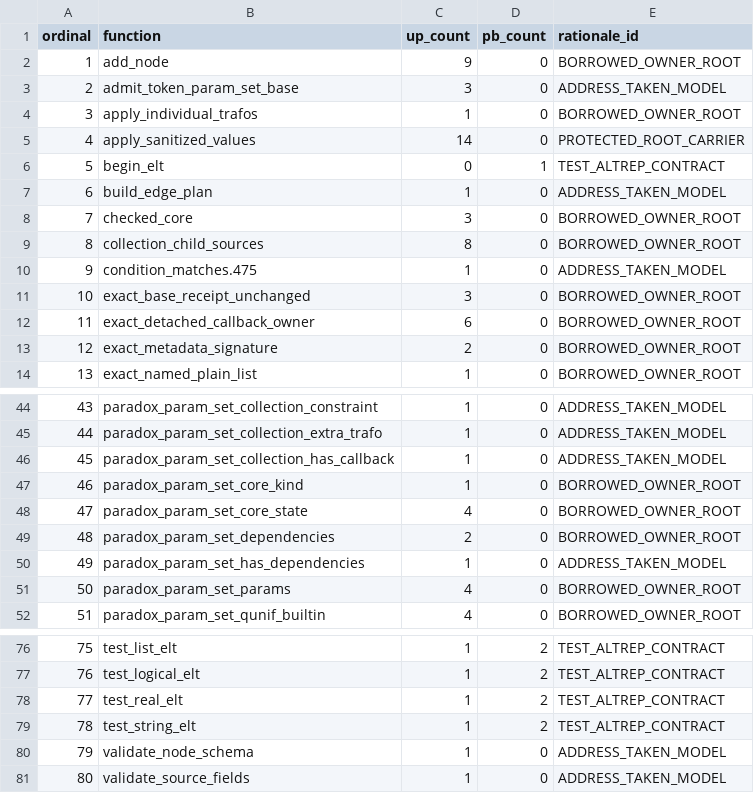
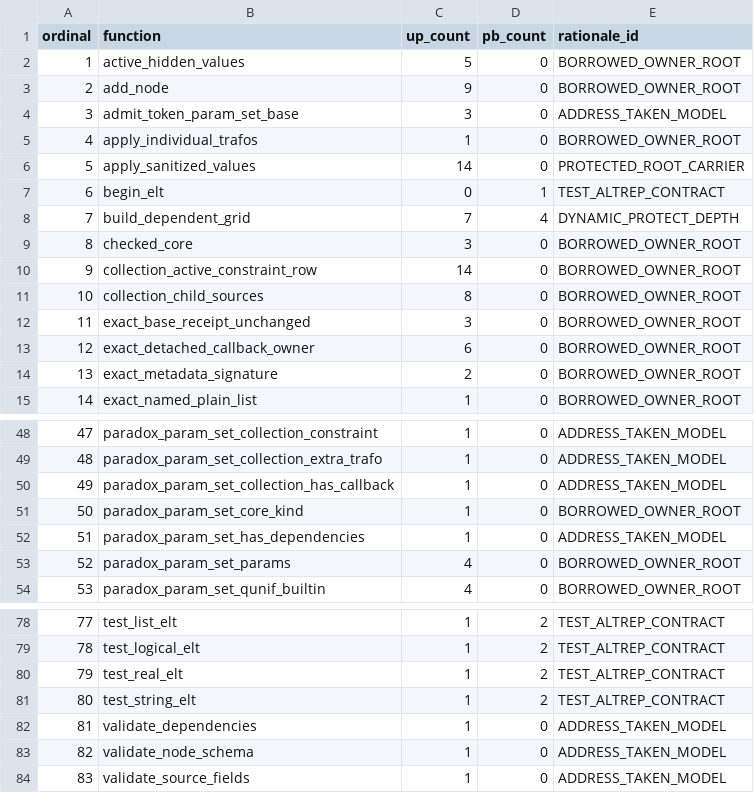
Before and after one commit to mlr-org/paradox, a TSV file: environment/rchk-bcheck-policy/blocks.tsv, drawn as a sheet; only a part is shown, gaps mark what is left out; removed rows and columns are numbered as before the commit, all else as after; the diff covers the shown part only; the diff names each change by its address in the sheet, - before the commit and + after, or states it on an @@ line.

```diff
--- a/environment/rchk-bcheck-policy/blocks.tsv
+++ b/environment/rchk-bcheck-policy/blocks.tsv
+row 2: 1 | active_hidden_values | 5 | 0 | BORROWED_OWNER_ROOT
@@ column A (ordinal) renumbered from row 3 down @@
-row 7: 6 | build_edge_plan | 1 | 0 | ADDRESS_TAKEN_MODEL
+row 8: 7 | build_dependent_grid | 7 | 4 | DYNAMIC_PROTECT_DEPTH
+row 10: 9 | collection_active_constraint_row | 14 | 0 | BORROWED_OWNER_ROOT
-row 10: 9 | condition_matches.475 | 1 | 0 | ADDRESS_TAKEN_MODEL
-row 48: 47 | paradox_param_set_core_state | 4 | 0 | BORROWED_OWNER_ROOT
-row 49: 48 | paradox_param_set_dependencies | 2 | 0 | BORROWED_OWNER_ROOT
+row 82: 81 | validate_dependencies | 1 | 0 | ADDRESS_TAKEN_MODEL
```
Also changed, not shown: 5 added rows, 2 removed rows and 5 edited cells elsewhere in this file, environment/native-routine-coverage.tsv, environment/rchk-bcheck-policy/policy.tsv, 7 other files.
